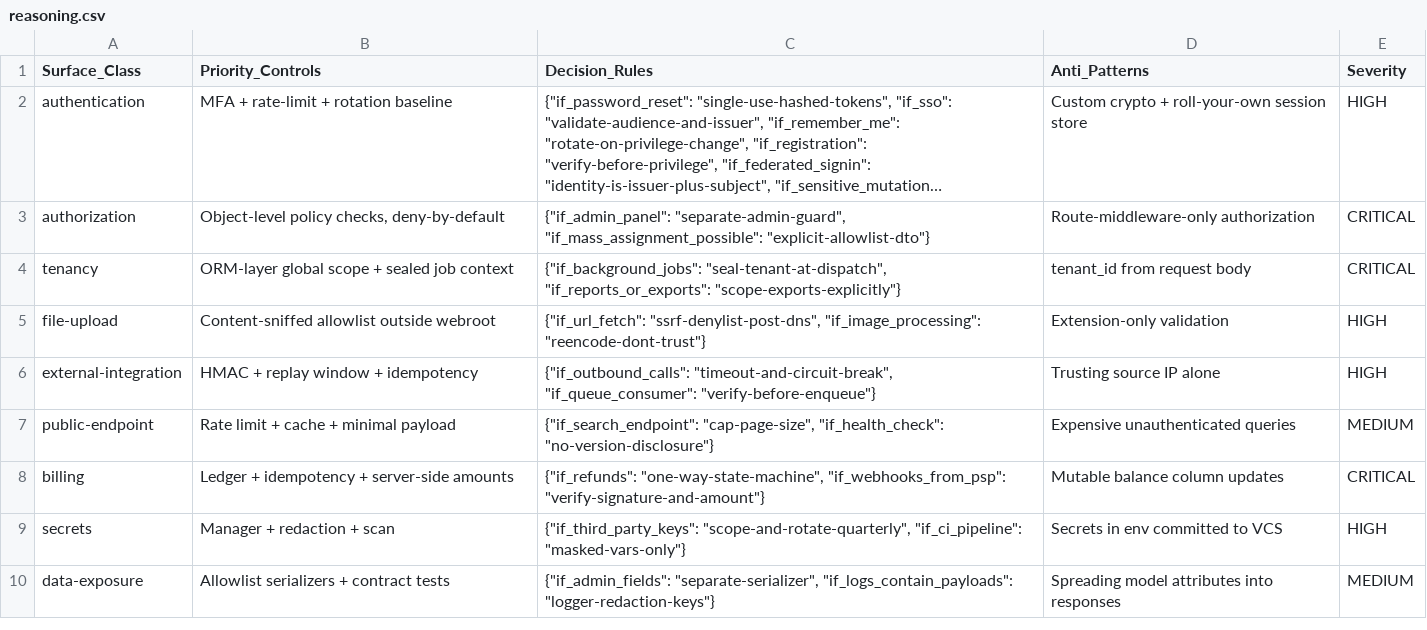
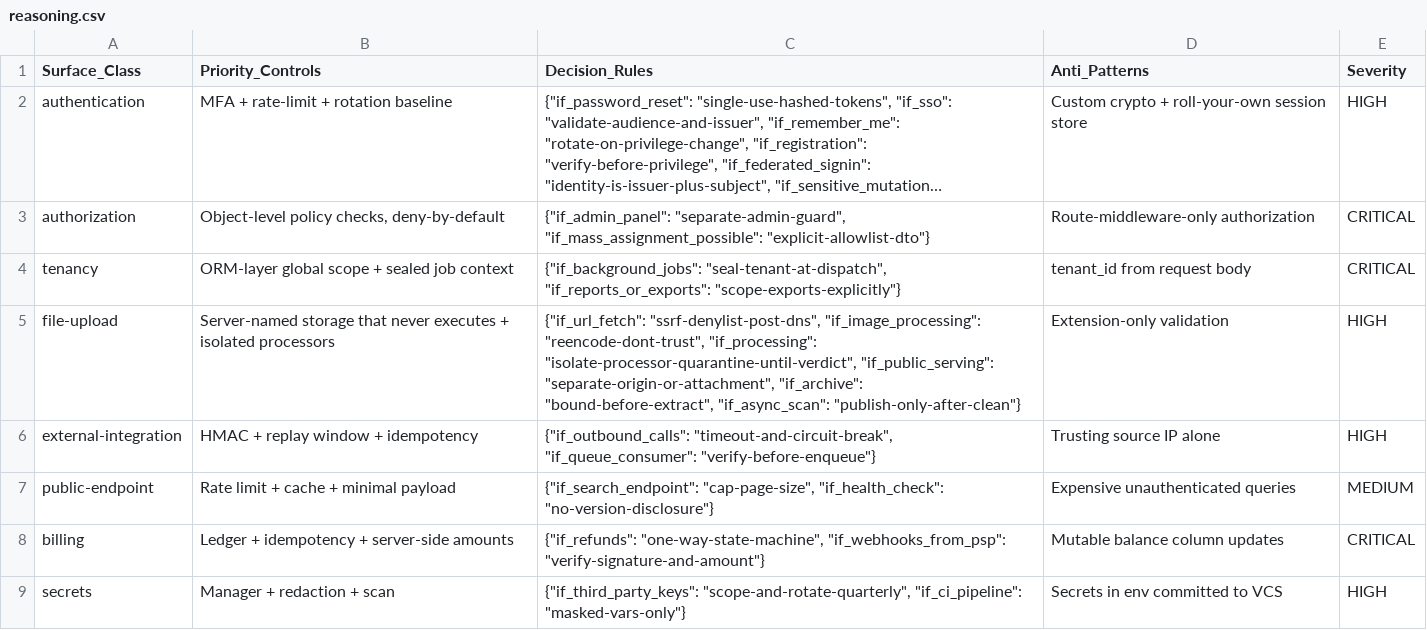
Before and after one commit to event4u-app/agent-config, a CSV file: dist/agent-src/skills/threat-modeling/data/reasoning.csv, drawn as a sheet; only a part is shown; the shorter side is filled out with more unchanged rows; long unchanged cells end in ….

```diff
--- a/dist/agent-src/skills/threat-modeling/data/reasoning.csv
+++ b/dist/agent-src/skills/threat-modeling/data/reasoning.csv
@@ -4,3 +4,3 @@ authorization,"Object-level policy checks, deny-by-default","{""if_admin_panel""
 tenancy,ORM-layer global scope + sealed job context,"{""if_background_jobs"": ""seal-tenant-at-dispatch"", ""if_reports_or_exports"": ""scope-exports-explicitly""}",tenant_id from request body,CRITICAL
-file-upload,Content-sniffed allowlist outside webroot,"{""if_url_fetch"": ""ssrf-denylist-post-dns"", ""if_image_processing"": ""reencode-dont-trust""}",Extension-only validation,HIGH
+file-upload,Server-named storage that never executes + isolated processors,"{""if_url_fetch"": ""ssrf-denylist-post-dns"", ""if_image_processing"": ""reencode-dont-trust"", ""if_processing"": ""isolate-processor-quarantine-until-verdict"", ""if_public_serving"": ""separate-origin-or-attachment"", ""if_archive"": ""bound-before-extract"", ""if_async_scan"": ""publish-only-after-clean""}",Extension-only validation,HIGH
 external-integration,HMAC + replay window + idempotency,"{""if_outbound_calls"": ""timeout-and-circuit-break"", ""if_queue_consumer"": ""verify-before-enqueue""}",Trusting source IP alone,HIGH
```
Also changed, not shown: dist/agent-src/skills/design-intelligence/data/stacks/laravel.csv, dist/agent-src/skills/threat-modeling/data/threats.csv, 20 other files.
